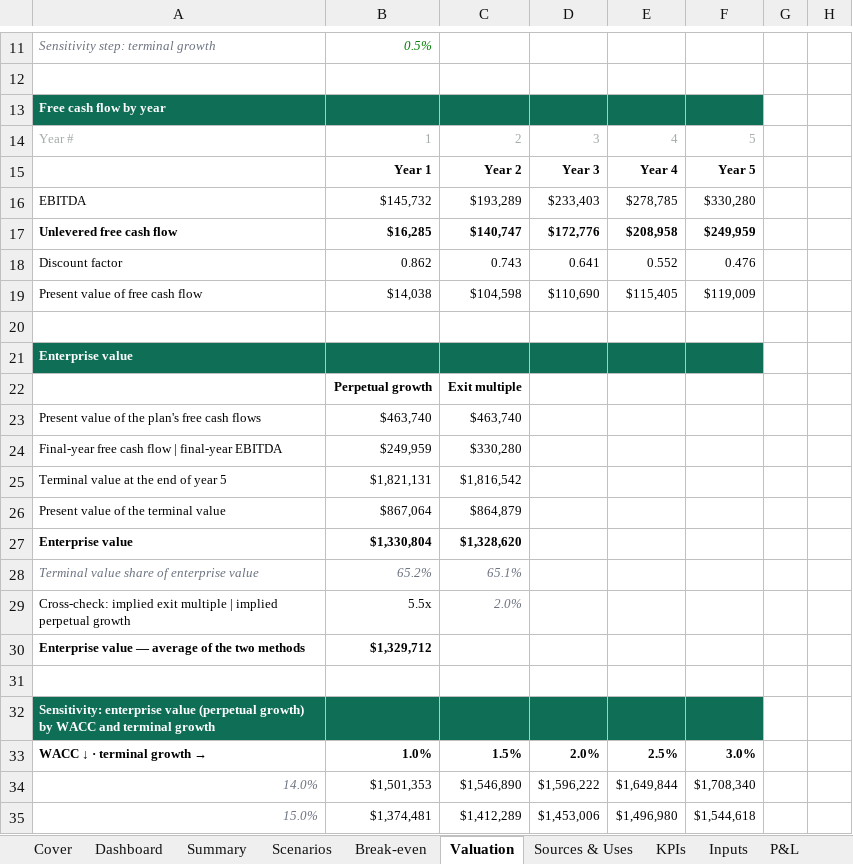
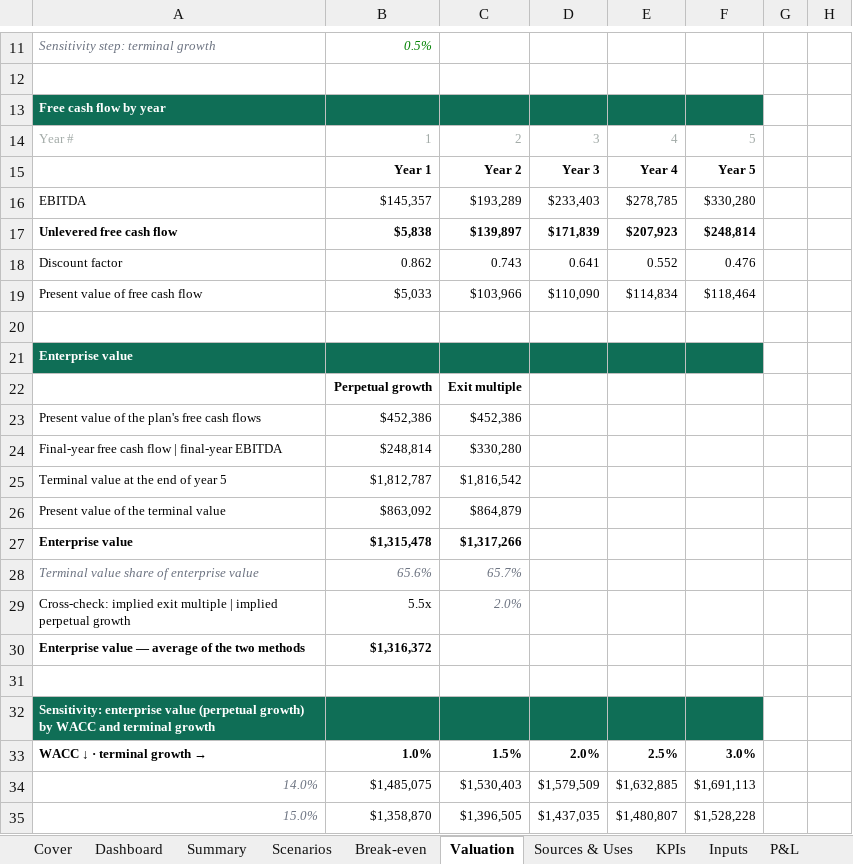
Before and after one commit to henrysheykin/finmodel-app, an Excel workbook: samples/bakery-full-5y.xlsx, sheet Valuation, drawn as a sheet; only a part is shown, gaps mark what is left out; values as stored, in another font and other column widths than the file's, no borders; the diff covers the shown part only; the diff names each change by its address in the sheet, - before the commit and + after, or states it on an @@ line.

```diff
--- a/samples/bakery-full-5y.xlsx (sheet Valuation)
+++ b/samples/bakery-full-5y.xlsx (sheet Valuation)
-B16: $145,732
+B16: $145,357
-B17: $16,285
+B17: $5,838
-C17: $140,747
+C17: $139,897
-D17: $172,776
+D17: $171,839
-E17: $208,958
+E17: $207,923
-F17: $249,959
+F17: $248,814
-B19: $14,038
+B19: $5,033
-C19: $104,598
+C19: $103,966
-D19: $110,690
+D19: $110,090
-E19: $115,405
+E19: $114,834
-F19: $119,009
+F19: $118,464
-B23: $463,740
+B23: $452,386
-C23: $463,740
+C23: $452,386
-B24: $249,959
+B24: $248,814
-B25: $1,821,131
+B25: $1,812,787
-B26: $867,064
+B26: $863,092
-B27: $1,330,804
+B27: $1,315,478
-C27: $1,328,620
+C27: $1,317,266
-B28: 65.2%
+B28: 65.6%
-C28: 65.1%
+C28: 65.7%
-B30: $1,329,712
+B30: $1,316,372
-B34: $1,501,353
+B34: $1,485,075
-C34: $1,546,890
+C34: $1,530,403
-D34: $1,596,222
+D34: $1,579,509
-E34: $1,649,844
+E34: $1,632,885
-F34: $1,708,340
+F34: $1,691,113
-B35: $1,374,481
+B35: $1,358,870
-C35: $1,412,289
+C35: $1,396,505
-D35: $1,453,006
+D35: $1,437,035
-E35: $1,496,980
+E35: $1,480,807
-F35: $1,544,618
+F35: $1,528,228
```
Also changed, not shown: 15 edited cells elsewhere in this sheet, sheet Scenario calc, sheet Monthly, sheet Summary, sheet Scenarios, sheet Balance Sheet, sheet Cash Flow, 6 more sheets, formulas that keep their value, charts or pictures, samples/bakery-full.xlsx, 3 other files.
